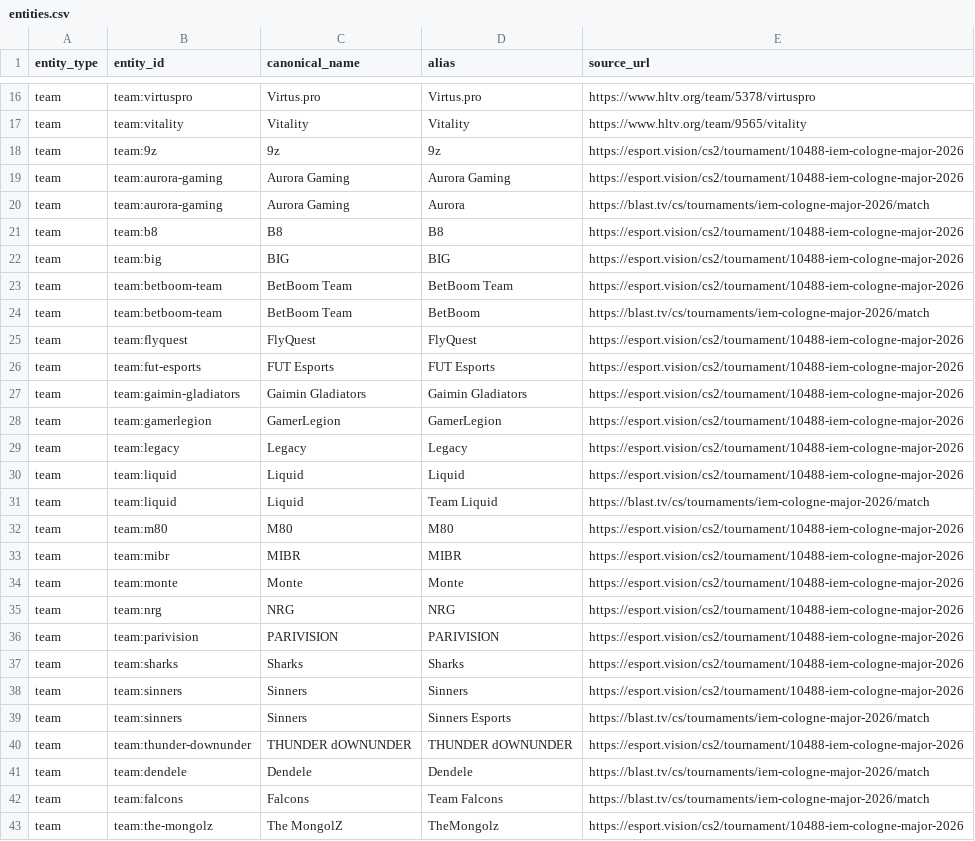
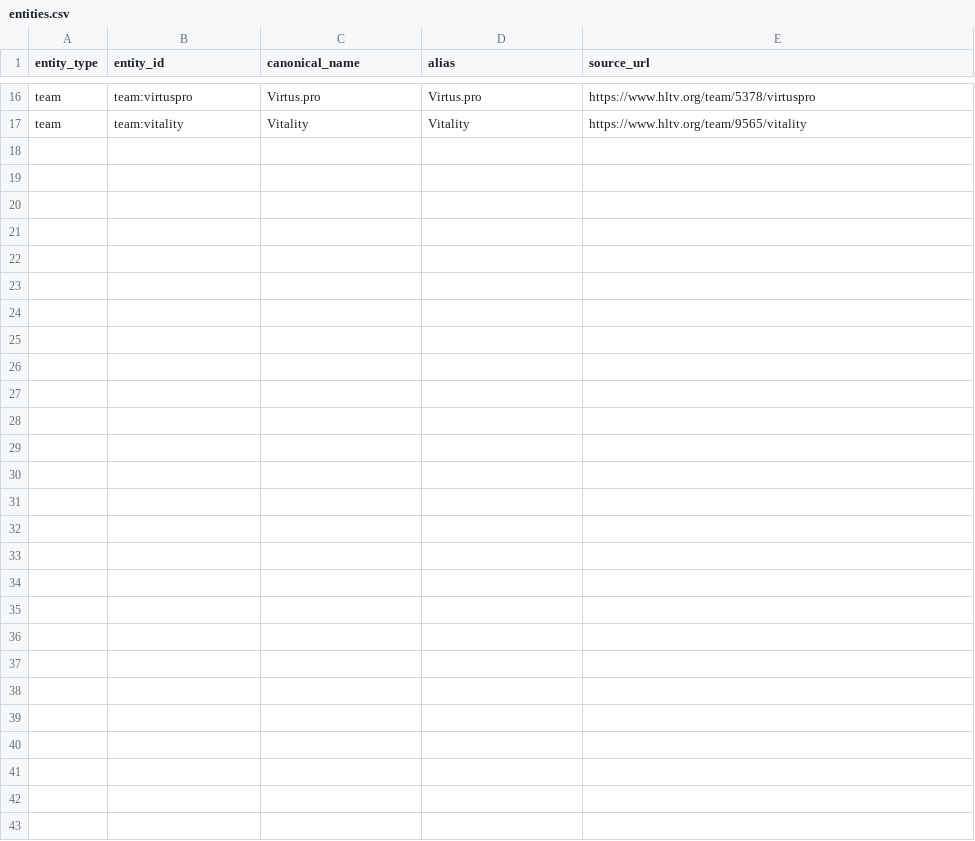
Before and after one commit to jonathan-wang-jojo/CS2_Simulator, a CSV file: data/entities.csv, drawn as a sheet; only a part is shown, gaps mark what is left out.

Commit message:
removed inconsistent sources, added HLTV dependency

```diff
--- a/data/entities.csv
+++ b/data/entities.csv
@@ -17,27 +17 @@ team,team:virtuspro,Virtus.pro,Virtus.pro,https://www.hltv.org/team/5378/virtusp
 team,team:vitality,Vitality,Vitality,https://www.hltv.org/team/9565/vitality
-team,team:9z,9z,9z,https://esport.vision/cs2/tournament/10488-iem-cologne-major-2026
-team,team:aurora-gaming,Aurora Gaming,Aurora Gaming,https://esport.vision/cs2/tournament/10488-iem-cologne-major-2026
-team,team:aurora-gaming,Aurora Gaming,Aurora,https://blast.tv/cs/tournaments/iem-cologne-major-2026/match
-team,team:b8,B8,B8,https://esport.vision/cs2/tournament/10488-iem-cologne-major-2026
-team,team:big,BIG,BIG,https://esport.vision/cs2/tournament/10488-iem-cologne-major-2026
-team,team:betboom-team,BetBoom Team,BetBoom Team,https://esport.vision/cs2/tournament/10488-iem-cologne-major-2026
-team,team:betboom-team,BetBoom Team,BetBoom,https://blast.tv/cs/tournaments/iem-cologne-major-2026/match
-team,team:flyquest,FlyQuest,FlyQuest,https://esport.vision/cs2/tournament/10488-iem-cologne-major-2026
-team,team:fut-esports,FUT Esports,FUT Esports,https://esport.vision/cs2/tournament/10488-iem-cologne-major-2026
-team,team:gaimin-gladiators,Gaimin Gladiators,Gaimin Gladiators,https://esport.vision/cs2/tournament/10488-iem-cologne-major-2026
-team,team:gamerlegion,GamerLegion,GamerLegion,https://esport.vision/cs2/tournament/10488-iem-cologne-major-2026
-team,team:legacy,Legacy,Legacy,https://esport.vision/cs2/tournament/10488-iem-cologne-major-2026
-team,team:liquid,Liquid,Liquid,https://esport.vision/cs2/tournament/10488-iem-cologne-major-2026
-team,team:liquid,Liquid,Team Liquid,https://blast.tv/cs/tournaments/iem-cologne-major-2026/match
-team,team:m80,M80,M80,https://esport.vision/cs2/tournament/10488-iem-cologne-major-2026
-team,team:mibr,MIBR,MIBR,https://esport.vision/cs2/tournament/10488-iem-cologne-major-2026
-team,team:monte,Monte,Monte,https://esport.vision/cs2/tournament/10488-iem-cologne-major-2026
-team,team:nrg,NRG,NRG,https://esport.vision/cs2/tournament/10488-iem-cologne-major-2026
-team,team:parivision,PARIVISION,PARIVISION,https://esport.vision/cs2/tournament/10488-iem-cologne-major-2026
-team,team:sharks,Sharks,Sharks,https://esport.vision/cs2/tournament/10488-iem-cologne-major-2026
-team,team:sinners,Sinners,Sinners,https://esport.vision/cs2/tournament/10488-iem-cologne-major-2026
-team,team:sinners,Sinners,Sinners Esports,https://blast.tv/cs/tournaments/iem-cologne-major-2026/match
-team,team:thunder-downunder,THUNDER dOWNUNDER,THUNDER dOWNUNDER,https://esport.vision/cs2/tournament/10488-iem-cologne-major-2026
-team,team:dendele,Dendele,Dendele,https://blast.tv/cs/tournaments/iem-cologne-major-2026/match
-team,team:falcons,Falcons,Team Falcons,https://blast.tv/cs/tournaments/iem-cologne-major-2026/match
-team,team:the-mongolz,The MongolZ,TheMongolz,https://esport.vision/cs2/tournament/10488-iem-cologne-major-2026
```
Also changed, not shown: 12 other files.
